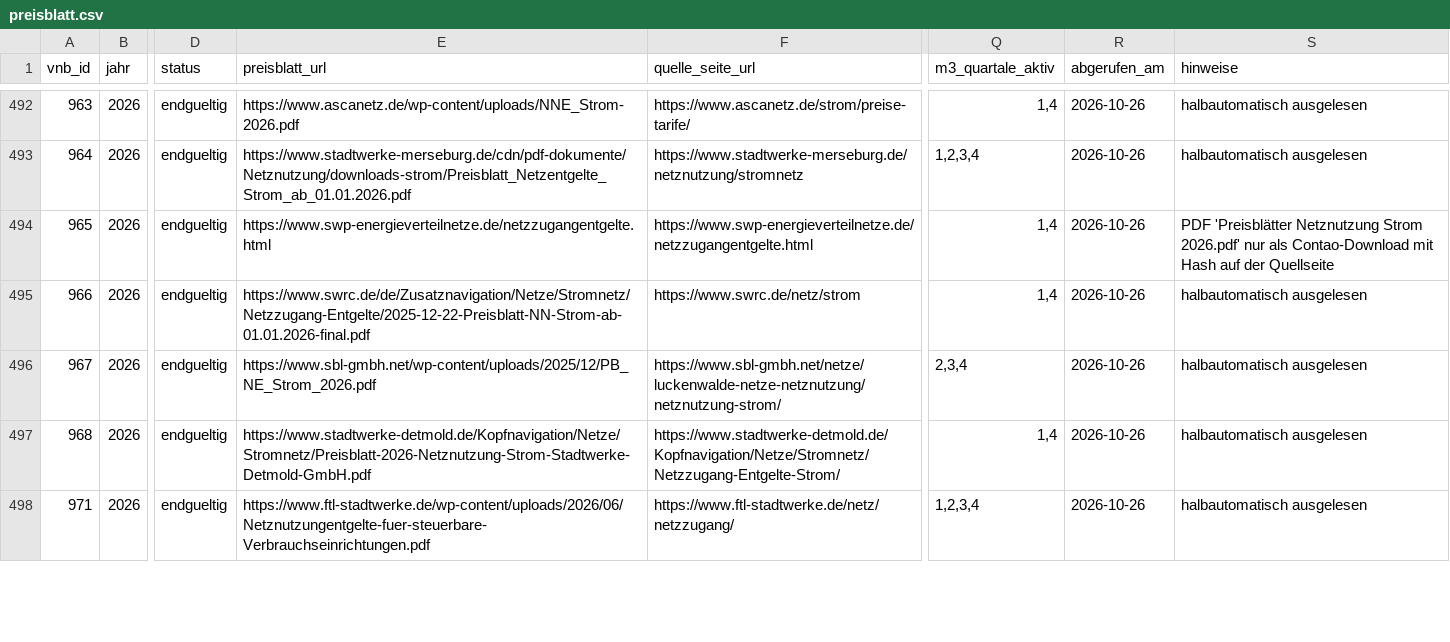
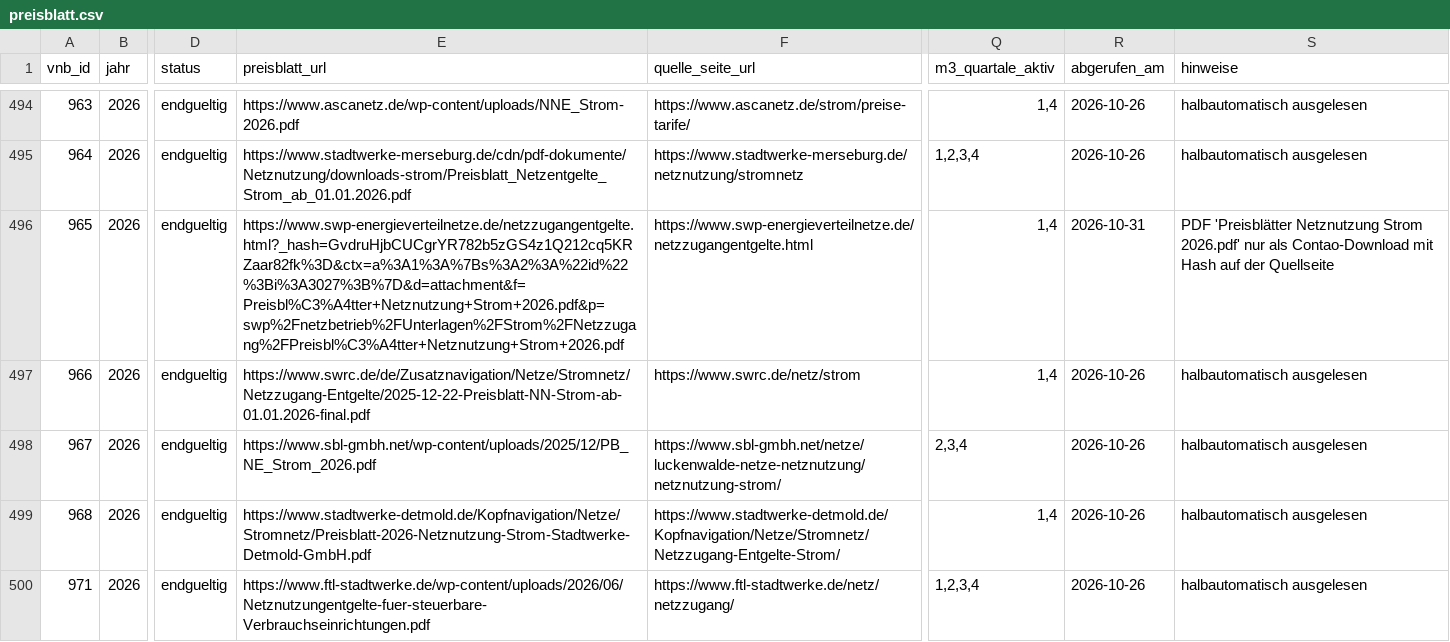
Before and after one commit to the78mole/Par14a-Database, a CSV file: data/2026/preisblatt.csv, drawn as a sheet; only a part is shown, gaps mark what is left out; addresses are those after the commit; the diff covers the shown part only; the diff names each change by its address in the sheet, - before the commit and + after, or states it on an @@ line.

```diff
--- a/data/2026/preisblatt.csv
+++ b/data/2026/preisblatt.csv
-E496 (preisblatt_url): https://www.swp-energieverteilnetze.de/netzzugangentgelte.html
+E496 (preisblatt_url): https://www.swp-energieverteilnetze.de/netzzugangentgelte.html?_hash=GvdruHjbCUCgrYR782b5zGS4z1Q212cq5KRZaar82fk%3D&ctx=a%3A1%3A%7Bs%3A2%3A%22id%22%3Bi%3A3027%3B%7D&d=attachment&f=Preisbl%C3%A4tter+Netznutzung+Strom+2026.pdf&p=swp%2Fnetzbetrieb%2FUnterlagen%2FStrom%2FNetzzugang%2FPreisbl%C3%A4tter+Netznutzung+Strom+2026.pdf
-R496 (abgerufen_am): 2026-10-26
+R496 (abgerufen_am): 2026-10-31
```
Also changed, not shown: 3 added rows, 1 removed row and 35 edited cells elsewhere in this file, data/2026/m3_zeitfenster.csv, data/2027/m3_zeitfenster.csv, 6 other files.
